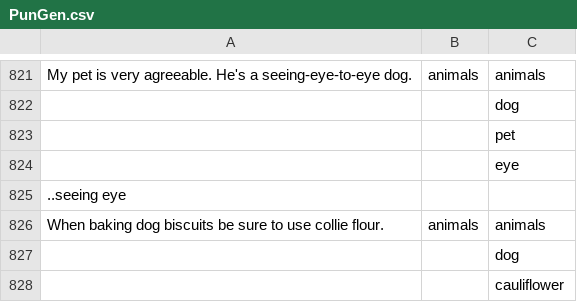
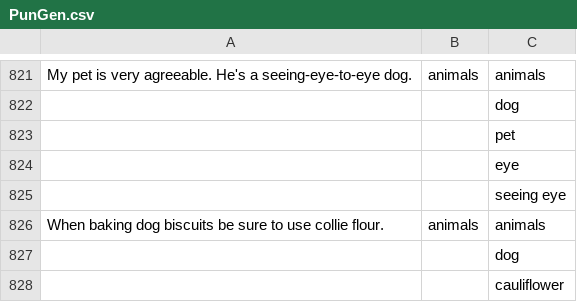
Before and after one commit to anevmerj/punGent, a CSV file: PunGen.csv, drawn as a sheet; only a part is shown, gaps mark what is left out.

Commit message:
Update PunGen.csv

```diff
--- a/PunGen.csv
+++ b/PunGen.csv
@@ -824,3 +824,3 @@ My pet is very agreeable. He's a seeing-eye-to-eye dog.,animals,animals
 ,,eye
-..seeing eye
+,,seeing eye
 When baking dog biscuits be sure to use collie flour.,animals,animals
```
